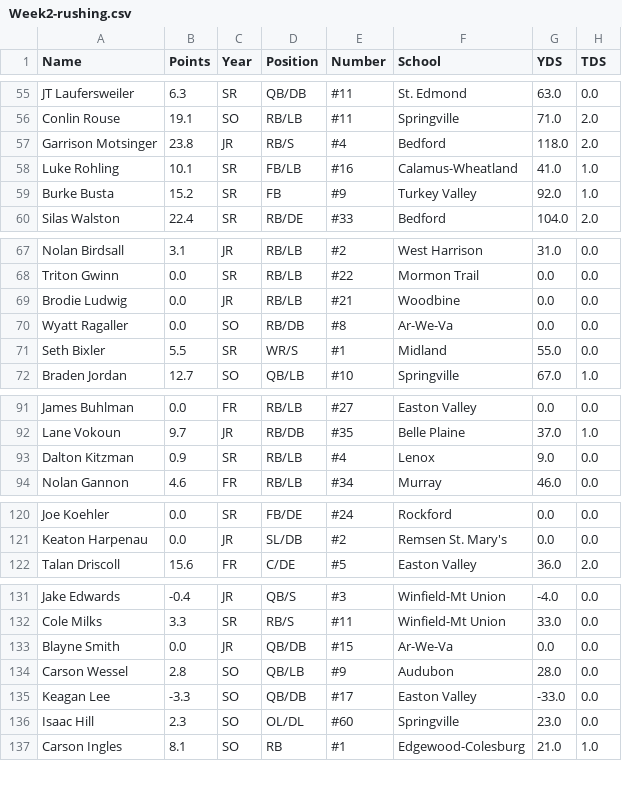
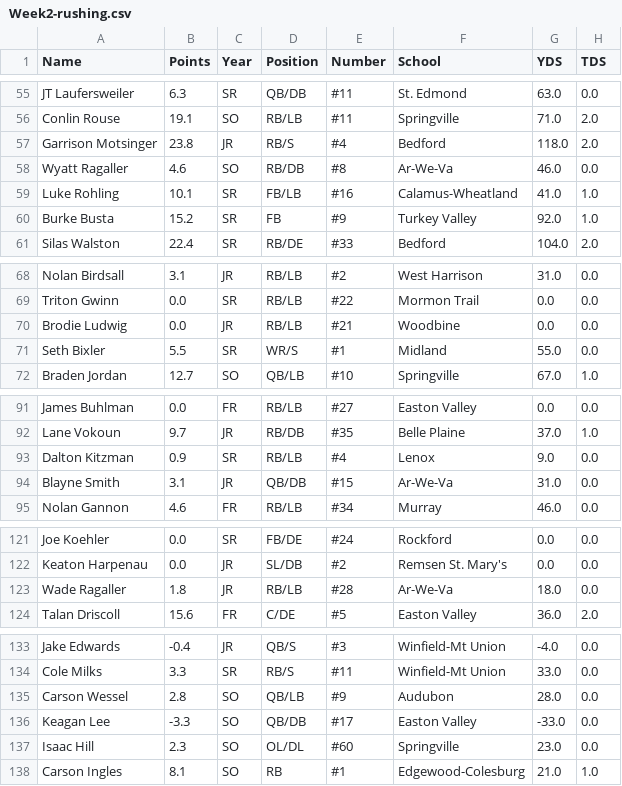
Before and after one commit to Fwiy27/8Man, a CSV file: data/Week2-rushing.csv, drawn as a sheet; only a part is shown, gaps mark what is left out; removed rows and columns are numbered as before the commit, all else as after; the diff covers the shown part only; the diff names each change by its address in the sheet, - before the commit and + after, or states it on an @@ line.

Commit message:
Updated data

```diff
--- a/data/Week2-rushing.csv
+++ b/data/Week2-rushing.csv
+row 58: Wyatt Ragaller | 4.6 | SO | RB/DB | #8 | Ar-We-Va | 46.0 | 0.0
-row 70: Wyatt Ragaller | 0.0 | SO | RB/DB | #8 | Ar-We-Va | 0.0 | 0.0
+row 94: Blayne Smith | 3.1 | JR | QB/DB | #15 | Ar-We-Va | 31.0 | 0.0
+row 123: Wade Ragaller | 1.8 | JR | RB/LB | #28 | Ar-We-Va | 18.0 | 0.0
-row 133: Blayne Smith | 0.0 | JR | QB/DB | #15 | Ar-We-Va | 0.0 | 0.0
```
Also changed, not shown: 1 added row and 1 removed row elsewhere in this file, data/Week2-passing.csv, data/Week2-points-ps.csv, 6 other files.
